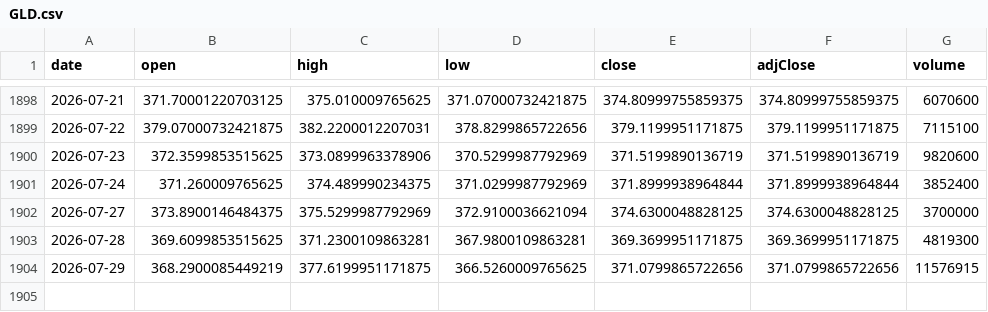
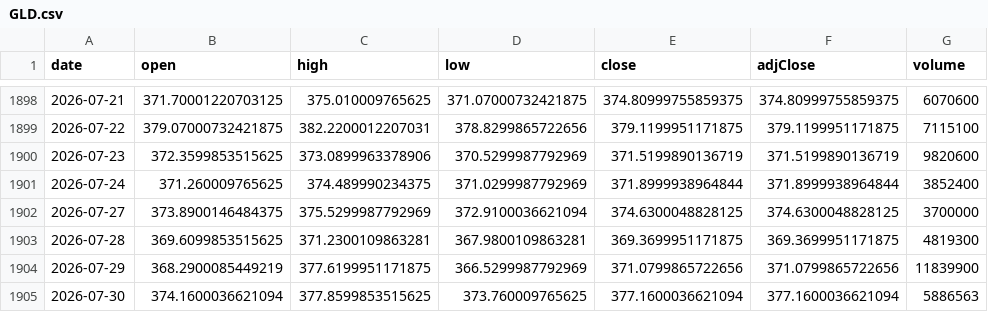
Before and after one commit to chrysaora5147/Oracle-Arena, a CSV file: data/prices/GLD.csv, drawn as a sheet; only a part is shown, gaps mark what is left out.

```diff
--- a/data/prices/GLD.csv
+++ b/data/prices/GLD.csv
@@ -1903,2 +1903,3 @@ date,open,high,low,close,adjClose,volume
 2026-07-28,369.6099853515625,371.2300109863281,367.9800109863281,369.3699951171875,369.3699951171875,4819300
-2026-07-29,368.2900085449219,377.6199951171875,366.5260009765625,371.0799865722656,371.0799865722656,11576915
+2026-07-29,368.2900085449219,377.6199951171875,366.5299987792969,371.0799865722656,371.0799865722656,11839900
+2026-07-30,374.1600036621094,377.8599853515625,373.760009765625,377.1600036621094,377.1600036621094,5886563
```
Also changed, not shown: data/prices/QQQ.csv, data/prices/SPY.csv.
